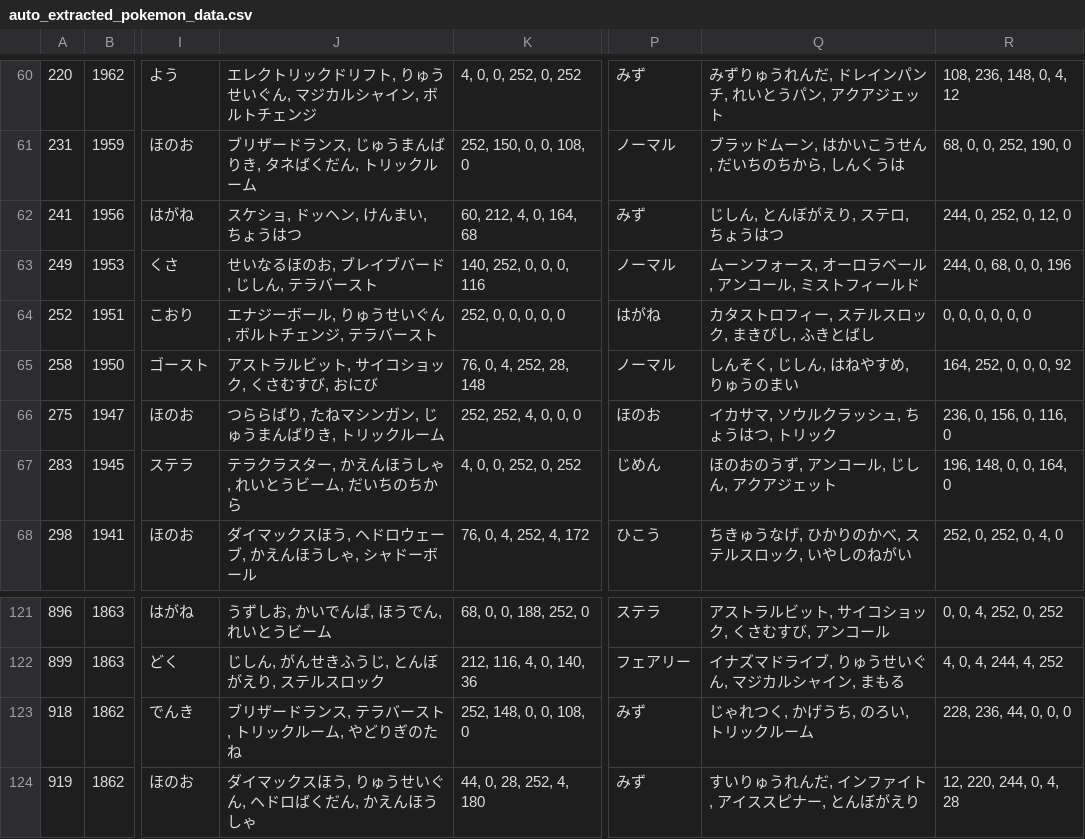
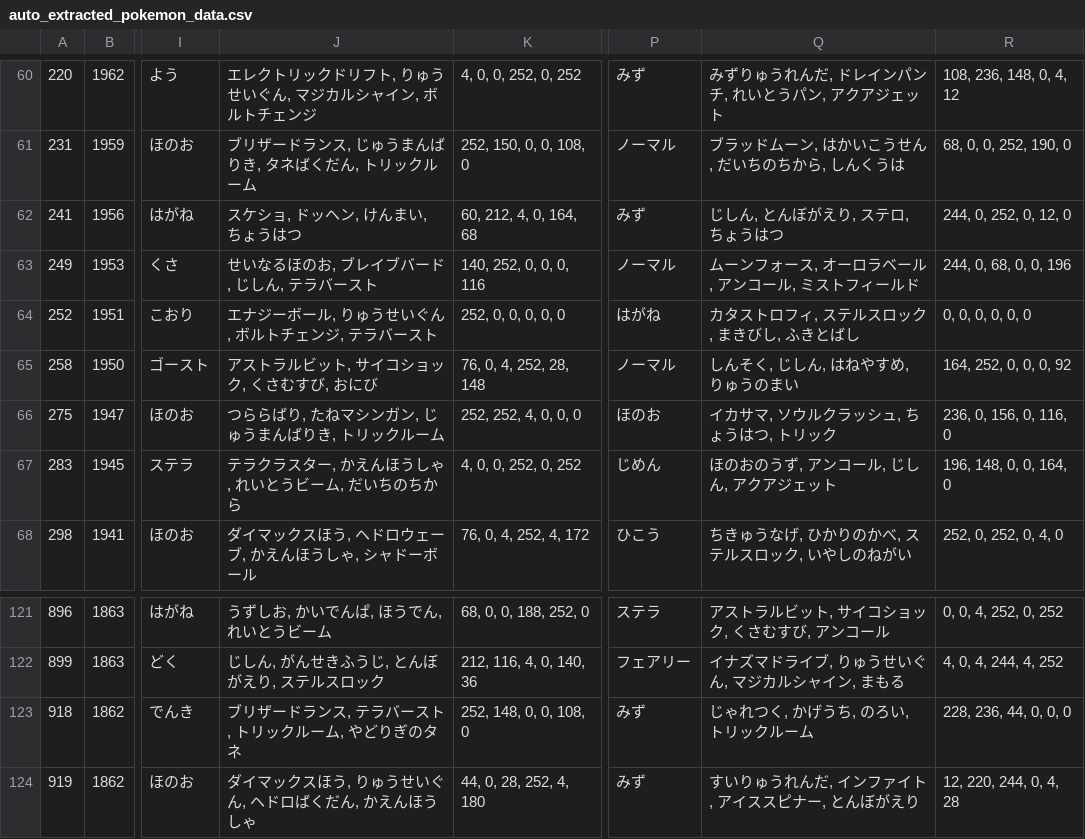
Before and after one commit to fufufukakaka/pokemon_MCTS_simulator, a CSV file: notebook/auto_extracted_pokemon_data.csv, drawn as a sheet; only a part is shown, gaps mark what is left out; the diff names each change by its address in the sheet, - before the commit and + after, or states it on an @@ line.

```diff
--- a/notebook/auto_extracted_pokemon_data.csv
+++ b/notebook/auto_extracted_pokemon_data.csv
-Q64: カタストロフィー, ステルスロック, まきびし, ふきとばし
+Q64: カタストロフィ, ステルスロック, まきびし, ふきとばし
-J123: ブリザードランス, テラバースト, トリックルーム, やどりぎのたね
+J123: ブリザードランス, テラバースト, トリックルーム, やどりぎのタネ
```
Also changed, not shown: input.csv, 34 other files.
